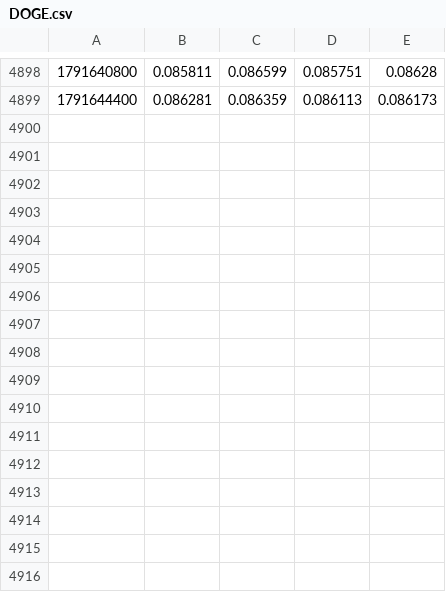
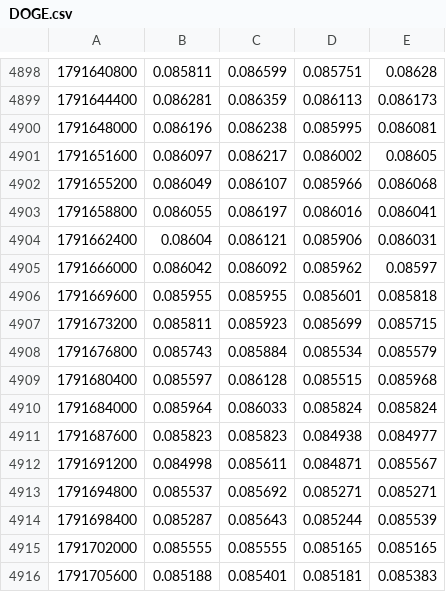
Before and after one commit to wardalexander368-sudo/Continuations, a CSV file: handoff/data/edge-hunt/hl-1h/DOGE.csv, drawn as a sheet; only a part is shown, gaps mark what is left out; the diff names each change by its address in the sheet, - before the commit and + after, or states it on an @@ line.

```diff
--- a/handoff/data/edge-hunt/hl-1h/DOGE.csv
+++ b/handoff/data/edge-hunt/hl-1h/DOGE.csv
+row 4900: 1791648000 | 0.086196 | 0.086238 | 0.085995 | 0.086081
+row 4901: 1791651600 | 0.086097 | 0.086217 | 0.086002 | 0.08605
+row 4902: 1791655200 | 0.086049 | 0.086107 | 0.085966 | 0.086068
+row 4903: 1791658800 | 0.086055 | 0.086197 | 0.086016 | 0.086041
+row 4904: 1791662400 | 0.08604 | 0.086121 | 0.085906 | 0.086031
+row 4905: 1791666000 | 0.086042 | 0.086092 | 0.085962 | 0.08597
+row 4906: 1791669600 | 0.085955 | 0.085955 | 0.085601 | 0.085818
+row 4907: 1791673200 | 0.085811 | 0.085923 | 0.085699 | 0.085715
+row 4908: 1791676800 | 0.085743 | 0.085884 | 0.085534 | 0.085579
+row 4909: 1791680400 | 0.085597 | 0.086128 | 0.085515 | 0.085968
+row 4910: 1791684000 | 0.085964 | 0.086033 | 0.085824 | 0.085824
+row 4911: 1791687600 | 0.085823 | 0.085823 | 0.084938 | 0.084977
+row 4912: 1791691200 | 0.084998 | 0.085611 | 0.084871 | 0.085567
+row 4913: 1791694800 | 0.085537 | 0.085692 | 0.085271 | 0.085271
+row 4914: 1791698400 | 0.085287 | 0.085643 | 0.085244 | 0.085539
+row 4915: 1791702000 | 0.085555 | 0.085555 | 0.085165 | 0.085165
+row 4916: 1791705600 | 0.085188 | 0.085401 | 0.085181 | 0.085383
```
Also changed, not shown: handoff/data/edge-hunt/hl-1h/ADA.csv, handoff/data/edge-hunt/hl-1h/ARB.csv, 18 other files.
